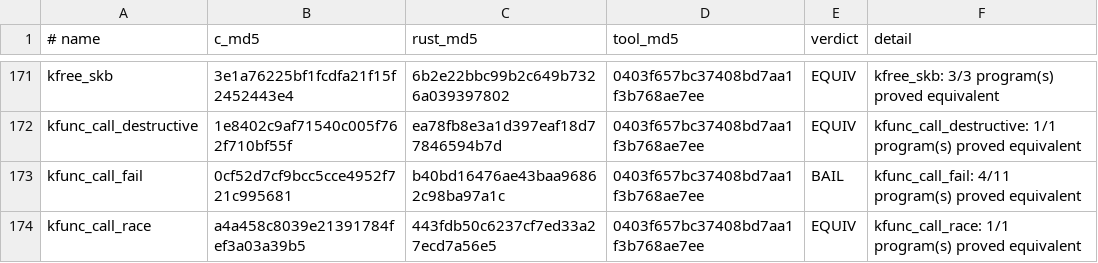
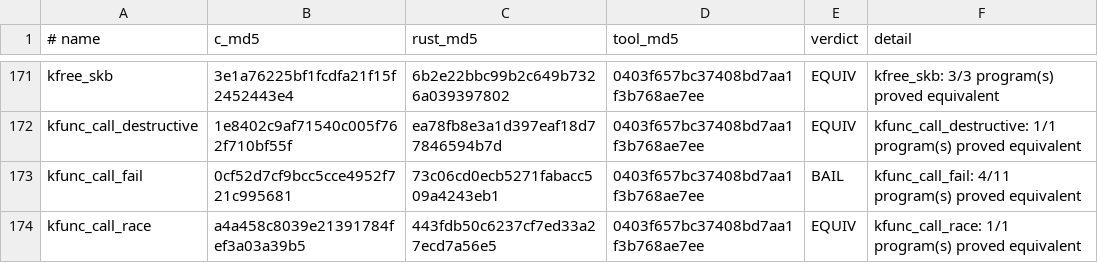
Before and after one commit to prozak/rust-selftests, a TSV file: equiv/results/baseline.tsv, drawn as a sheet; only a part is shown, gaps mark what is left out; the diff covers the shown part only.

```diff
--- a/equiv/results/baseline.tsv
+++ b/equiv/results/baseline.tsv
@@ -172,3 +172,3 @@ kfree_skb	3e1a76225bf1fcdfa21f15f2452443e4	6b2e22bbc99b2c649b7326a039397802	0403
 kfunc_call_destructive	1e8402c9af71540c005f762f710bf55f	ea78fb8e3a1d397eaf18d77846594b7d	0403f657bc37408bd7aa1f3b768ae7ee	EQUIV	kfunc_call_destructive: 1/1 program(s) proved equivalent
-kfunc_call_fail	0cf52d7cf9bcc5cce4952f721c995681	b40bd16476ae43baa96862c98ba97a1c	0403f657bc37408bd7aa1f3b768ae7ee	BAIL	kfunc_call_fail: 4/11 program(s) proved equivalent
+kfunc_call_fail	0cf52d7cf9bcc5cce4952f721c995681	73c06cd0ecb5271fabacc509a4243eb1	0403f657bc37408bd7aa1f3b768ae7ee	BAIL	kfunc_call_fail: 4/11 program(s) proved equivalent
 kfunc_call_race	a4a458c8039e21391784fef3a03a39b5	443fdb50c6237cf7ed33a27ecd7a56e5	0403f657bc37408bd7aa1f3b768ae7ee	EQUIV	kfunc_call_race: 1/1 program(s) proved equivalent
```
Also changed, not shown: 14 edited cells elsewhere in this file, qemu/gate/baseline.tsv, 7 other files.
